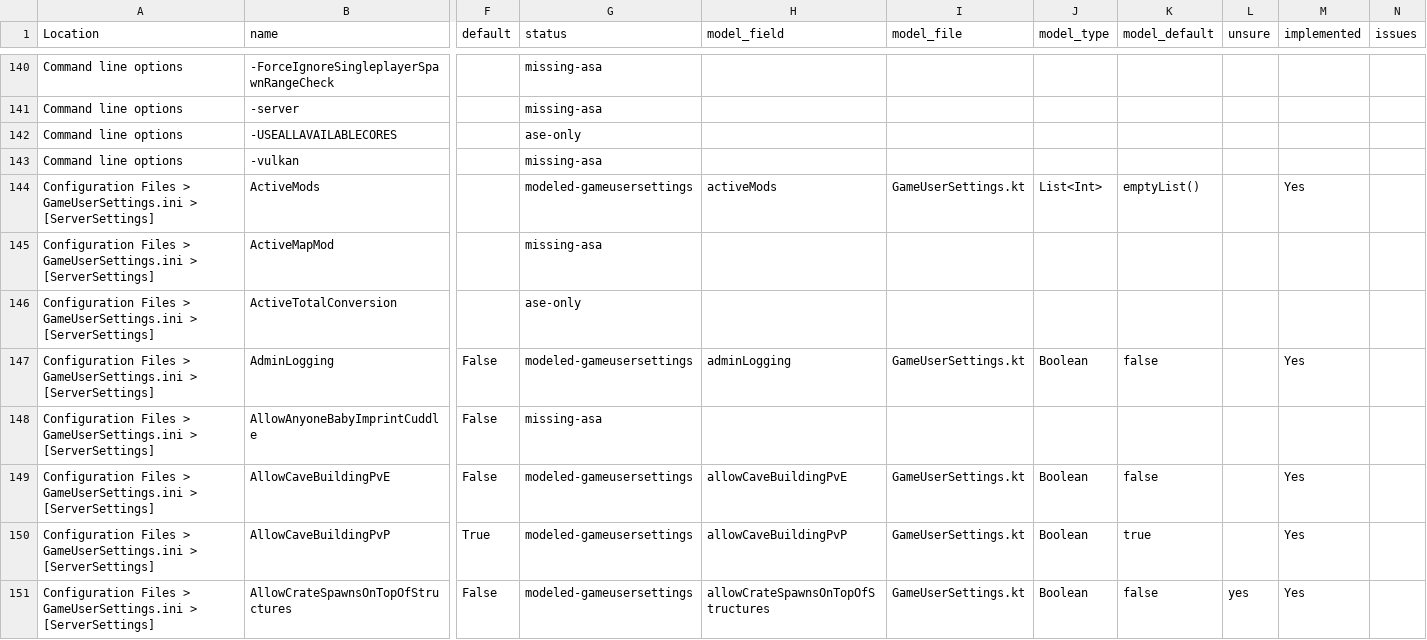
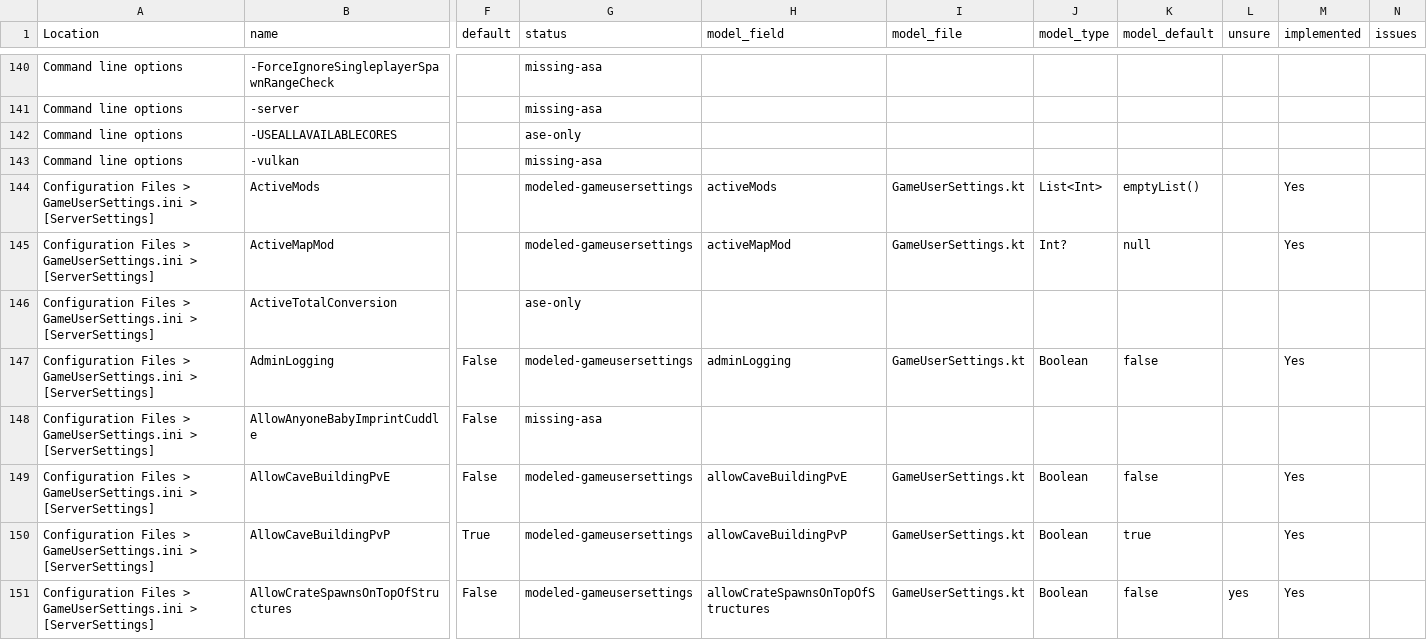
Before and after one commit to JensvandeWiel/ArkAscendedServerManager, a CSV file: docs/option-audit.csv, drawn as a sheet; only a part is shown, gaps mark what is left out; the diff names each change by its address in the sheet, - before the commit and + after, or states it on an @@ line.

Commit message:
chore(data): mark ActiveMapMod implemented

```diff
--- a/docs/option-audit.csv
+++ b/docs/option-audit.csv
-G145 (status): missing-asa
+G145 (status): modeled-gameusersettings
-H145 (model_field): (empty)
+H145 (model_field): activeMapMod
-I145 (model_file): (empty)
+I145 (model_file): GameUserSettings.kt
-J145 (model_type): (empty)
+J145 (model_type): Int?
-K145 (model_default): (empty)
+K145 (model_default): null
-M145 (implemented): (empty)
+M145 (implemented): Yes
```
Also changed, not shown: ArkServerOptions.csv, 1 other file.
